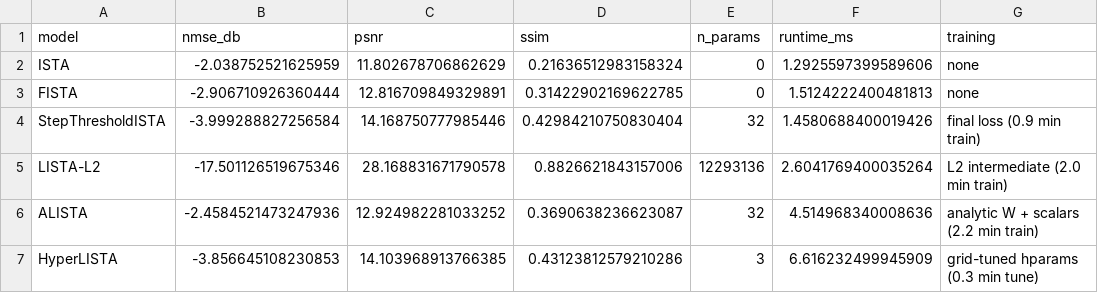
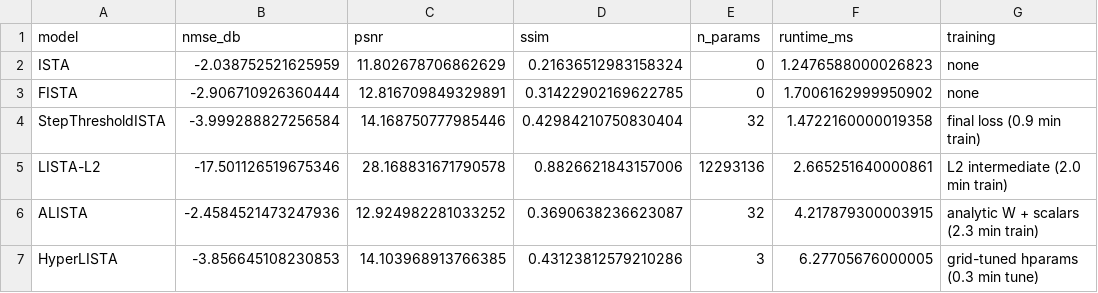
Before and after one commit to ThEpiCake/hyperlista-mbdl, a CSV file: results/notebook_05/mnist_dct_ratio025_sigma00_K16_lamsweep_seed42/tables/summary.csv, drawn as a sheet.

```diff
--- a/results/notebook_05/mnist_dct_ratio025_sigma00_K16_lamsweep_seed42/tables/summary.csv
+++ b/results/notebook_05/mnist_dct_ratio025_sigma00_K16_lamsweep_seed42/tables/summary.csv
@@ -1,7 +1,7 @@
 model,nmse_db,psnr,ssim,n_params,runtime_ms,training
-ISTA,-2.038752521625959,11.802678706862629,0.21636512983158324,0,1.2925597399589606,none
-FISTA,-2.906710926360444,12.816709849329891,0.31422902169622785,0,1.5124222400481813,none
-StepThresholdISTA,-3.999288827256584,14.168750777985446,0.42984210750830404,32,1.4580688400019426,final loss (0.9 min train)
-LISTA-L2,-17.501126519675346,28.168831671790578,0.8826621843157006,12293136,2.6041769400035264,L2 intermediate (2.0 min train)
-ALISTA,-2.4584521473247936,12.924982281033252,0.3690638236623087,32,4.514968340008636,analytic W + scalars (2.2 min train)
-HyperLISTA,-3.856645108230853,14.103968913766385,0.43123812579210286,3,6.616232499945909,grid-tuned hparams (0.3 min tune)
+ISTA,-2.038752521625959,11.802678706862629,0.21636512983158324,0,1.2476588000026823,none
+FISTA,-2.906710926360444,12.816709849329891,0.31422902169622785,0,1.7006162999950902,none
+StepThresholdISTA,-3.999288827256584,14.168750777985446,0.42984210750830404,32,1.4722160000019358,final loss (0.9 min train)
+LISTA-L2,-17.501126519675346,28.168831671790578,0.8826621843157006,12293136,2.665251640000861,L2 intermediate (2.0 min train)
+ALISTA,-2.4584521473247936,12.924982281033252,0.3690638236623087,32,4.217879300003915,analytic W + scalars (2.3 min train)
+HyperLISTA,-3.856645108230853,14.103968913766385,0.43123812579210286,3,6.27705676000005,grid-tuned hparams (0.3 min tune)
```
Also changed, not shown: results/notebook_05/fashionmnist_dct_ratio025_sigma00_K16_lamsweep_seed42/tables/summary.csv, results/notebook_05/fashionmnist_dct_ratio05_sigma00_K16_lamsweep_seed42/tables/summary.csv, 18 other files.
